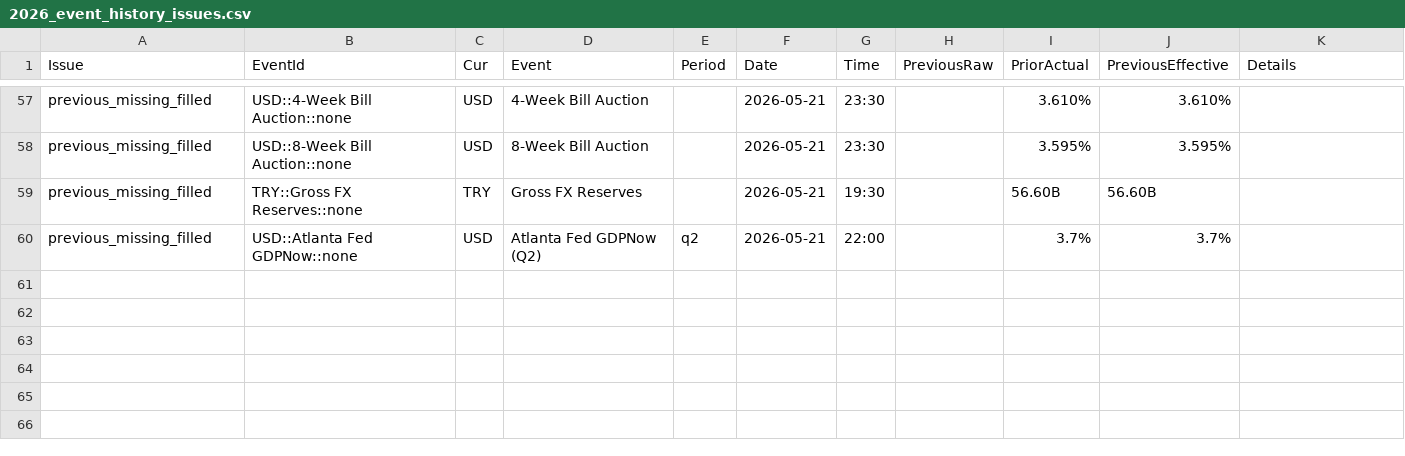
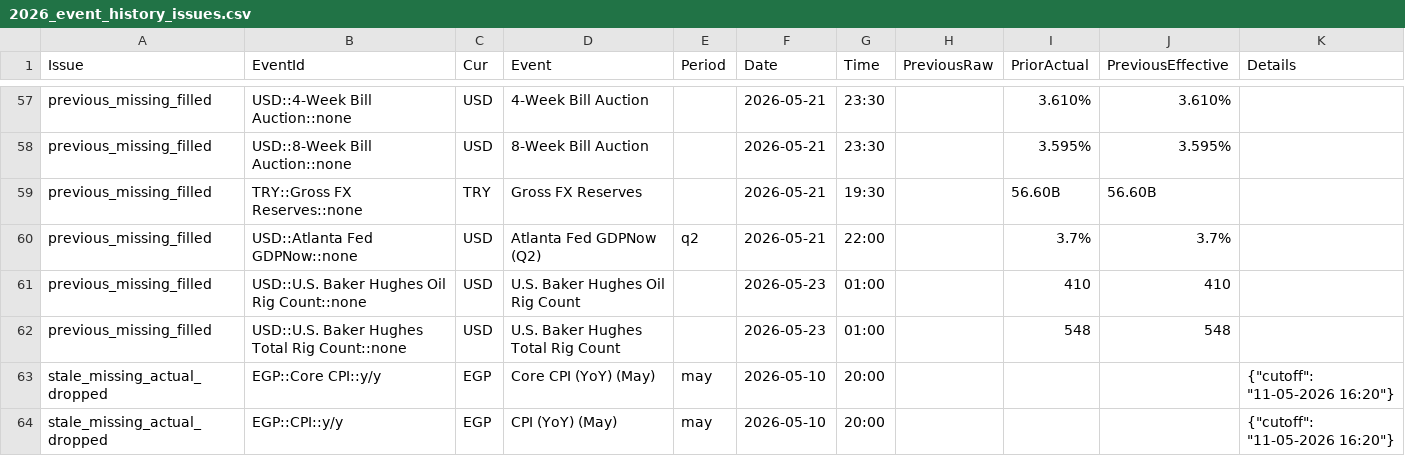
Before and after one commit to yiyousiow000814/XAUUSD-Calendar-Agent, a CSV file: data/event_history_index/2026_event_history_issues.csv, drawn as a sheet; only a part is shown, gaps mark what is left out; the diff names each change by its address in the sheet, - before the commit and + after, or states it on an @@ line.

```diff
--- a/data/event_history_index/2026_event_history_issues.csv
+++ b/data/event_history_index/2026_event_history_issues.csv
+row 61: previous_missing_filled | USD::U.S. Baker Hughes Oil Rig Count::none | USD | U.S. Baker Hughes Oil Rig Count |  | 2026-05-23 | 01:00 |  | 410 | 410
+row 62: previous_missing_filled | USD::U.S. Baker Hughes Total Rig Count::none | USD | U.S. Baker Hughes Total Rig Count |  | 2026-05-23 | 01:00 |  | 548 | 548
+row 63: stale_missing_actual_dropped | EGP::Core CPI::y/y | EGP | Core CPI (YoY) (May) | may | 2026-05-10 | 20:00 |  |  |  | {"cutoff": "11-05-2026 16:20"}
+row 64: stale_missing_actual_dropped | EGP::CPI::y/y | EGP | CPI (YoY) (May) | may | 2026-05-10 | 20:00 |  |  |  | {"cutoff": "11-05-2026 16:20"}
```
Also changed, not shown: data/event_history_index/2026_event_history_issues_solved.csv, data/event_history_index/2026_event_history_previous_patch.csv, 7 other files.
